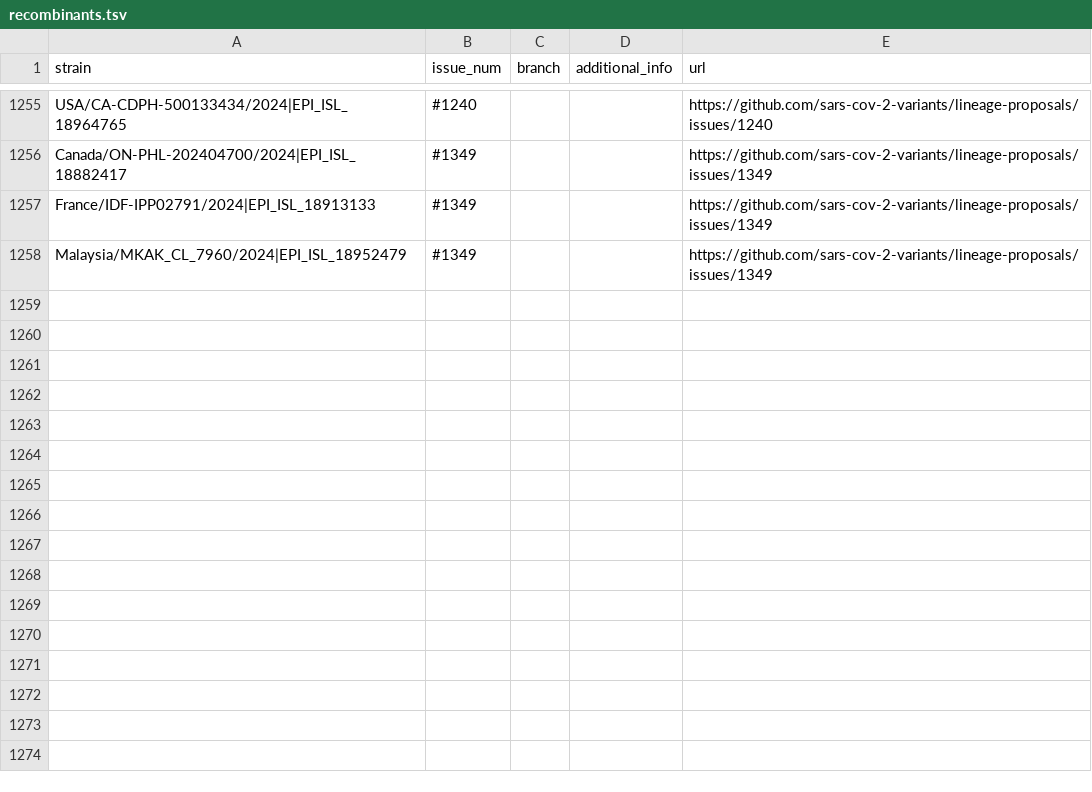
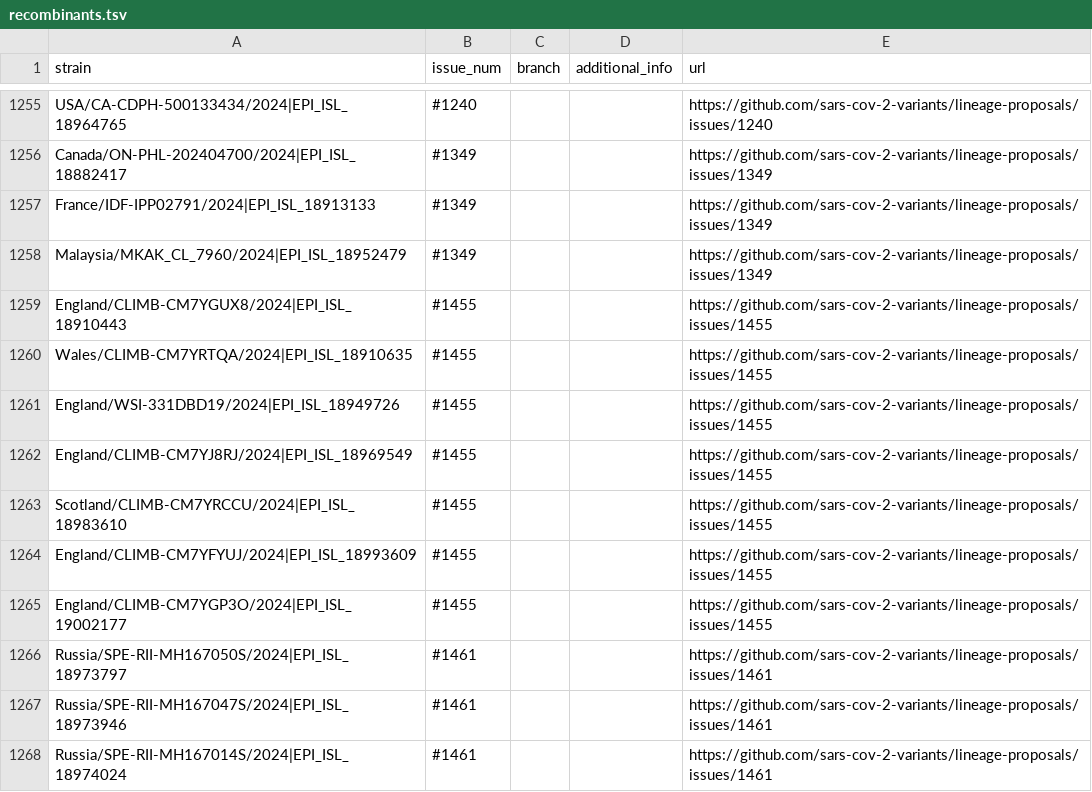
Before and after one commit to sars-cov-2-variants/lineage-proposals, a TSV file: recombinants.tsv, drawn as a sheet; only a part is shown, gaps mark what is left out; the diff names each change by its address in the sheet, - before the commit and + after, or states it on an @@ line.

```diff
--- a/recombinants.tsv
+++ b/recombinants.tsv
+row 1259: England/CLIMB-CM7YGUX8/2024|EPI_ISL_18910443 | #1455 |  |  | https://github.com/sars-cov-2-variants/lineage-proposals/issues/1455
+row 1260: Wales/CLIMB-CM7YRTQA/2024|EPI_ISL_18910635 | #1455 |  |  | https://github.com/sars-cov-2-variants/lineage-proposals/issues/1455
+row 1261: England/WSI-331DBD19/2024|EPI_ISL_18949726 | #1455 |  |  | https://github.com/sars-cov-2-variants/lineage-proposals/issues/1455
+row 1262: England/CLIMB-CM7YJ8RJ/2024|EPI_ISL_18969549 | #1455 |  |  | https://github.com/sars-cov-2-variants/lineage-proposals/issues/1455
+row 1263: Scotland/CLIMB-CM7YRCCU/2024|EPI_ISL_18983610 | #1455 |  |  | https://github.com/sars-cov-2-variants/lineage-proposals/issues/1455
+row 1264: England/CLIMB-CM7YFYUJ/2024|EPI_ISL_18993609 | #1455 |  |  | https://github.com/sars-cov-2-variants/lineage-proposals/issues/1455
+row 1265: England/CLIMB-CM7YGP3O/2024|EPI_ISL_19002177 | #1455 |  |  | https://github.com/sars-cov-2-variants/lineage-proposals/issues/1455
+row 1266: Russia/SPE-RII-MH167050S/2024|EPI_ISL_18973797 | #1461 |  |  | https://github.com/sars-cov-2-variants/lineage-proposals/issues/1461
+row 1267: Russia/SPE-RII-MH167047S/2024|EPI_ISL_18973946 | #1461 |  |  | https://github.com/sars-cov-2-variants/lineage-proposals/issues/1461
+row 1268: Russia/SPE-RII-MH167014S/2024|EPI_ISL_18974024 | #1461 |  |  | https://github.com/sars-cov-2-variants/lineage-proposals/issues/1461
```
